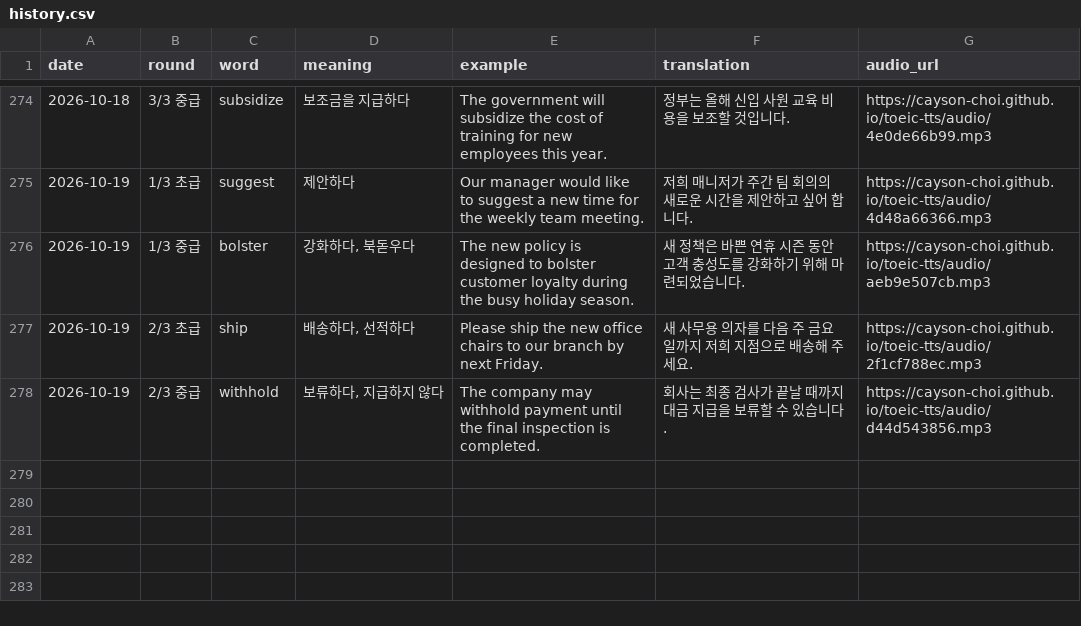
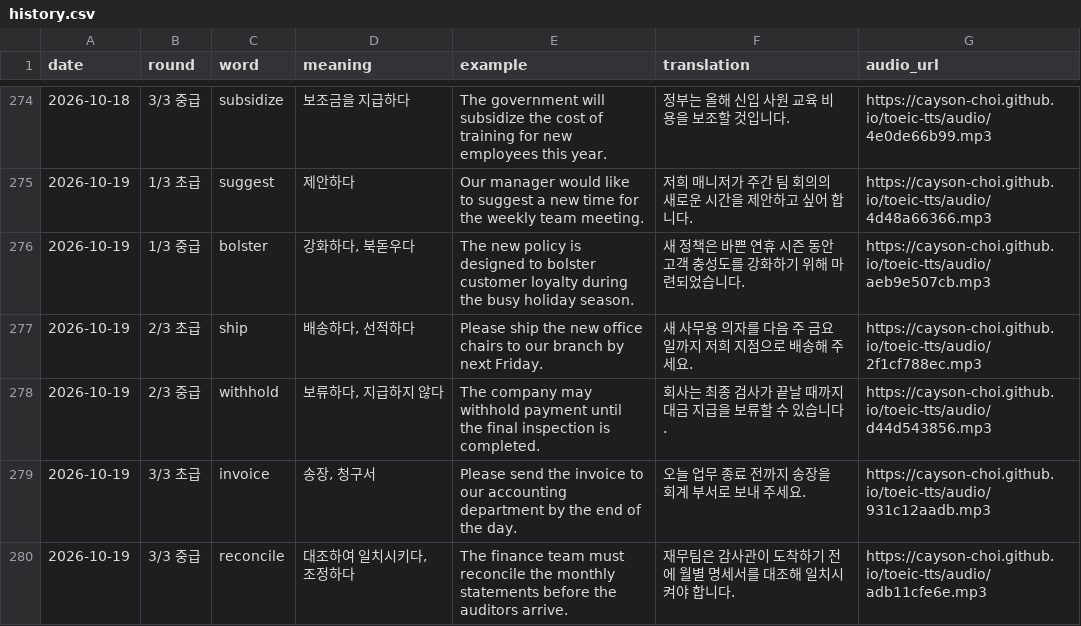
Before and after one commit to Cayson-Choi/toeic-tts, a CSV file: history.csv, drawn as a sheet; only a part is shown, gaps mark what is left out.

```diff
--- a/history.csv
+++ b/history.csv
@@ -278 +278,3 @@
 2026-10-19,2/3 중급,withhold,"보류하다, 지급하지 않다",The company may withhold payment until the final inspection is completed.,회사는 최종 검사가 끝날 때까지 대금 지급을 보류할 수 있습니다.,https://cayson-choi.github.io/toeic-tts/audio/d44d543856.mp3
+2026-10-19,3/3 초급,invoice,"송장, 청구서",Please send the invoice to our accounting department by the end of the day.,오늘 업무 종료 전까지 송장을 회계 부서로 보내 주세요.,https://cayson-choi.github.io/toeic-tts/audio/931c12aadb.mp3
+2026-10-19,3/3 중급,reconcile,"대조하여 일치시키다, 조정하다",The finance team must reconcile the monthly statements before the auditors arrive.,재무팀은 감사관이 도착하기 전에 월별 명세서를 대조해 일치시켜야 합니다.,https://cayson-choi.github.io/toeic-tts/audio/adb11cfe6e.mp3
```
